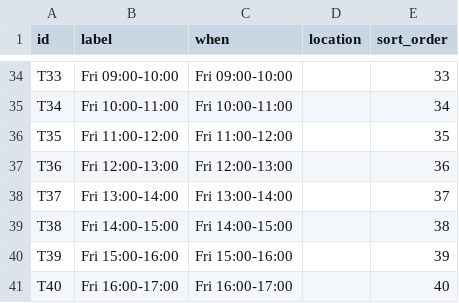
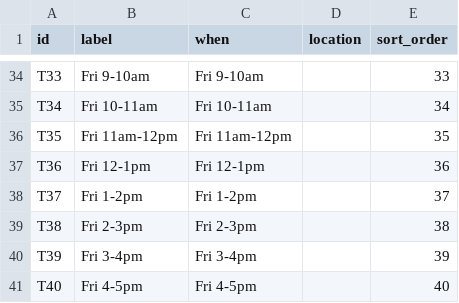
Before and after one commit to joetherockhey/Class-Allocation, a CSV file: data/tutorials.csv, drawn as a sheet; only a part is shown, gaps mark what is left out; the diff covers the shown part only; the diff names each change by its address in the sheet, - before the commit and + after, or states it on an @@ line.

```diff
--- a/data/tutorials.csv
+++ b/data/tutorials.csv
-B34 (label): Fri 09:00-10:00
+B34 (label): Fri 9-10am
-C34 (when): Fri 09:00-10:00
+C34 (when): Fri 9-10am
-B35 (label): Fri 10:00-11:00
+B35 (label): Fri 10-11am
-C35 (when): Fri 10:00-11:00
+C35 (when): Fri 10-11am
-B36 (label): Fri 11:00-12:00
+B36 (label): Fri 11am-12pm
-C36 (when): Fri 11:00-12:00
+C36 (when): Fri 11am-12pm
-B37 (label): Fri 12:00-13:00
+B37 (label): Fri 12-1pm
-C37 (when): Fri 12:00-13:00
+C37 (when): Fri 12-1pm
-B38 (label): Fri 13:00-14:00
+B38 (label): Fri 1-2pm
-C38 (when): Fri 13:00-14:00
+C38 (when): Fri 1-2pm
-B39 (label): Fri 14:00-15:00
+B39 (label): Fri 2-3pm
-C39 (when): Fri 14:00-15:00
+C39 (when): Fri 2-3pm
-B40 (label): Fri 15:00-16:00
+B40 (label): Fri 3-4pm
-C40 (when): Fri 15:00-16:00
+C40 (when): Fri 3-4pm
-B41 (label): Fri 16:00-17:00
+B41 (label): Fri 4-5pm
-C41 (when): Fri 16:00-17:00
+C41 (when): Fri 4-5pm
```
Also changed, not shown: 64 edited cells elsewhere in this file, 5 other files.
